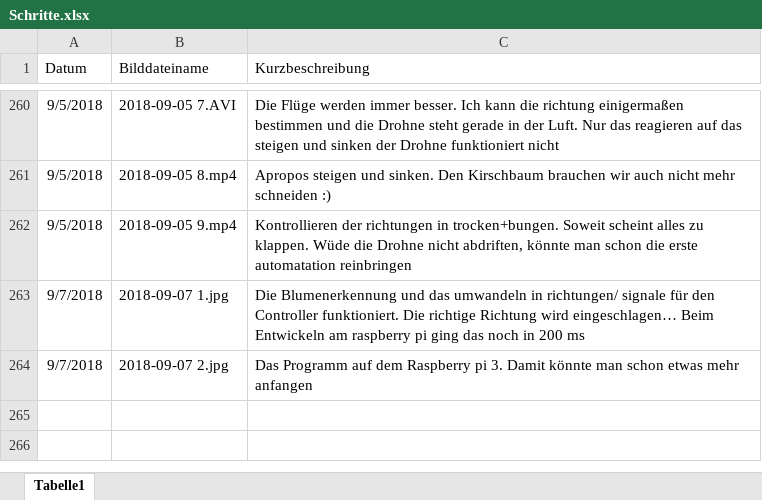
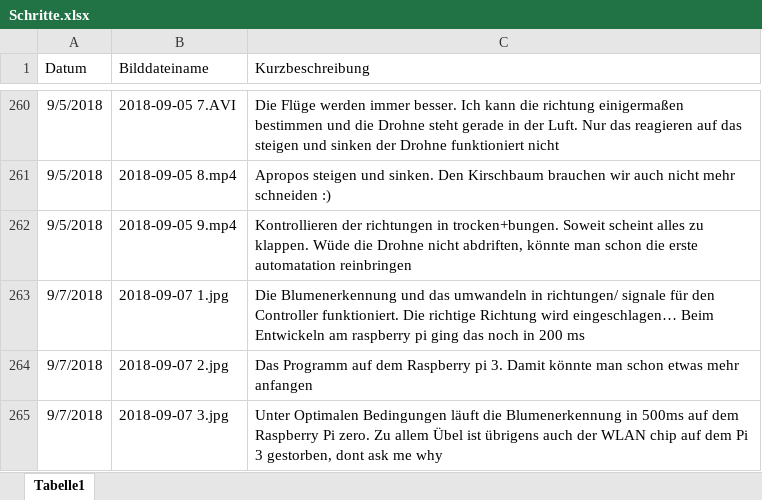
Before and after one commit to KoehlerT/Drohne, an Excel workbook: Dokumentation/Schritte.xlsx, sheet Tabelle1, drawn as a sheet; only a part is shown, gaps mark what is left out; values as stored, in another font and other column widths than the file's, no borders; the diff names each change by its address in the sheet, - before the commit and + after, or states it on an @@ line.

```diff
--- a/Dokumentation/Schritte.xlsx (sheet Tabelle1)
+++ b/Dokumentation/Schritte.xlsx (sheet Tabelle1)
+row 265: 9/7/2018 | 2018-09-07 3.jpg | Unter Optimalen Bedingungen läuft die Blumenerkennung in 500ms auf dem Raspberry Pi zero. Zu allem Übel ist übrigens auch der WLAN chip auf dem Pi 3 gestorben, dont ask me why
```
Also changed, not shown: 1 other file.
